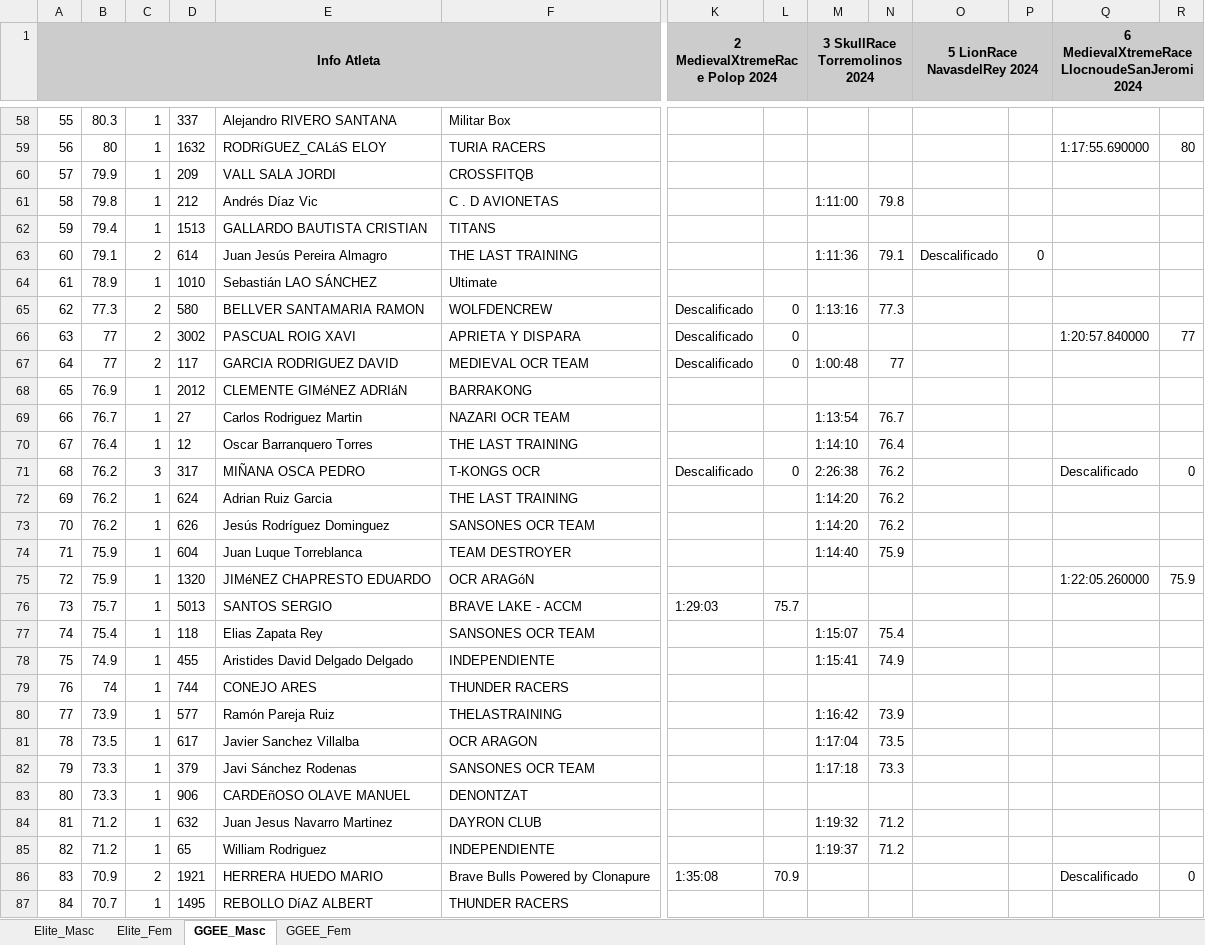
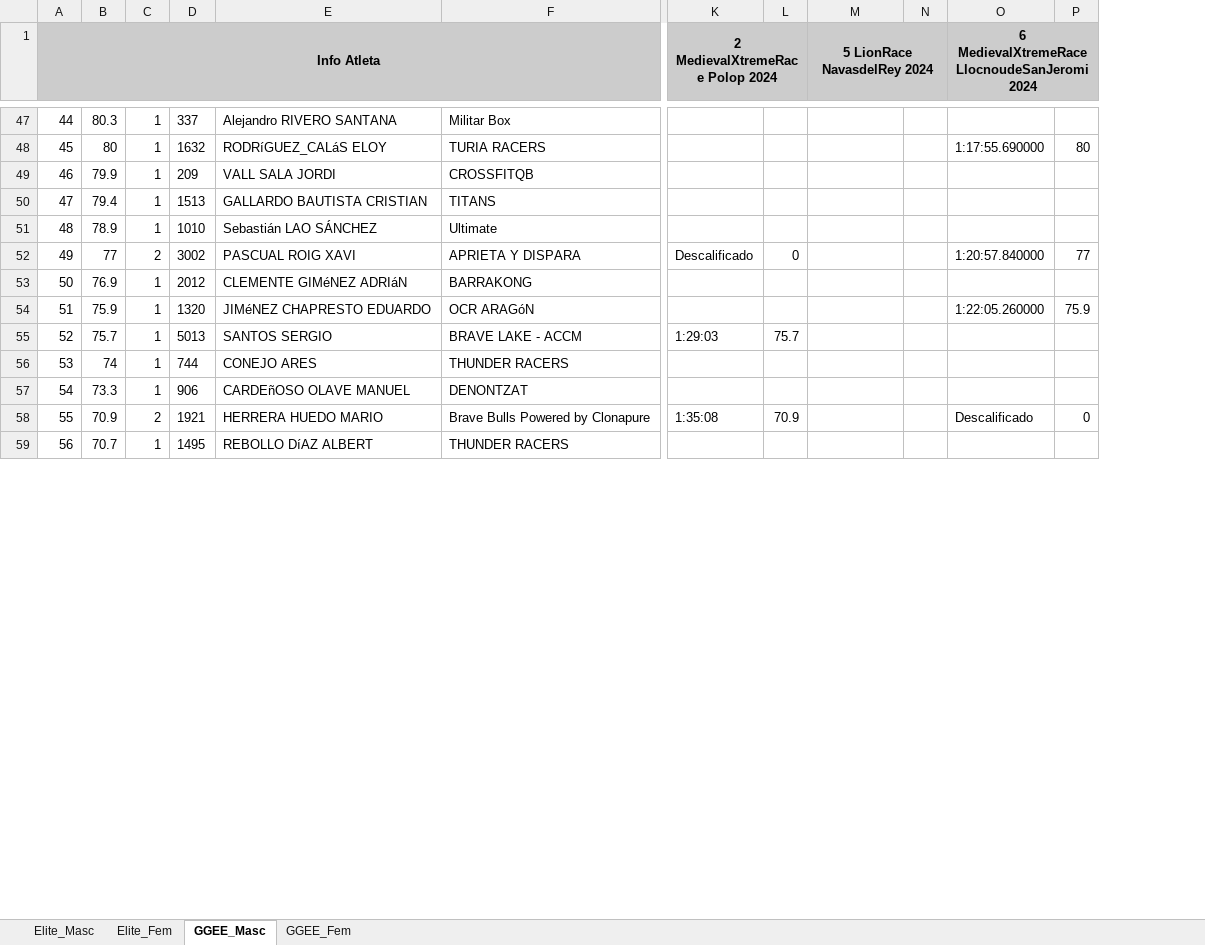
Before and after one commit to eduardo-jimenez/OCRA_Tools, an Excel workbook: RaceWebScraper/data/LigaOCRA.xlsx, sheet GGEE_Masc, drawn as a sheet; only a part is shown, gaps mark what is left out; values as stored, in another font and other column widths than the file's, no borders; removed rows and columns are numbered as before the commit, all else as after; rows hold the shown columns only; the diff covers the shown part only; the diff names each change by its address in the sheet, - before the commit and + after, or states it on an @@ line.

Commit message:
Removed dorsalchip races since they can't be scraped easily

```diff
--- a/RaceWebScraper/data/LigaOCRA.xlsx (sheet GGEE_Masc)
+++ b/RaceWebScraper/data/LigaOCRA.xlsx (sheet GGEE_Masc)
-column M (3 SkullRace Torremolinos 2024), empty
-column N, empty
@@ column A (Info Atleta) renumbered from row 16 down @@
-row 61: 58 | 79.8 | 1 | 212 | Andrés Díaz Vic | C . D AVIONETAS |  |  | 1:11:00 | 79.8
-row 63: 60 | 79.1 | 2 | 614 | Juan Jesús Pereira Almagro | THE LAST TRAINING |  |  | 1:11:36 | 79.1 | Descalificado | 0
-row 65: 62 | 77.3 | 2 | 580 | BELLVER SANTAMARIA RAMON | WOLFDENCREW | Descalificado | 0 | 1:13:16 | 77.3
-row 67: 64 | 77 | 2 | 117 | GARCIA RODRIGUEZ DAVID | MEDIEVAL OCR TEAM | Descalificado | 0 | 1:00:48 | 77
-row 69: 66 | 76.7 | 1 | 27 | Carlos Rodriguez Martin | NAZARI OCR TEAM |  |  | 1:13:54 | 76.7
-row 70: 67 | 76.4 | 1 | 12 | Oscar Barranquero Torres | THE LAST TRAINING |  |  | 1:14:10 | 76.4
-row 71: 68 | 76.2 | 3 | 317 | MIÑANA OSCA PEDRO | T-KONGS OCR | Descalificado | 0 | 2:26:38 | 76.2 |  |  | Descalificado | 0
-row 72: 69 | 76.2 | 1 | 624 | Adrian Ruiz Garcia | THE LAST TRAINING |  |  | 1:14:20 | 76.2
-row 73: 70 | 76.2 | 1 | 626 | Jesús Rodríguez Dominguez | SANSONES OCR TEAM |  |  | 1:14:20 | 76.2
-row 74: 71 | 75.9 | 1 | 604 | Juan Luque Torreblanca | TEAM DESTROYER |  |  | 1:14:40 | 75.9
-row 77: 74 | 75.4 | 1 | 118 | Elias Zapata Rey | SANSONES OCR TEAM |  |  | 1:15:07 | 75.4
-row 78: 75 | 74.9 | 1 | 455 | Aristides David Delgado Delgado | INDEPENDIENTE |  |  | 1:15:41 | 74.9
-row 80: 77 | 73.9 | 1 | 577 | Ramón Pareja Ruiz | THELASTRAINING |  |  | 1:16:42 | 73.9
-row 81: 78 | 73.5 | 1 | 617 | Javier Sanchez Villalba | OCR ARAGON |  |  | 1:17:04 | 73.5
-row 82: 79 | 73.3 | 1 | 379 | Javi Sánchez Rodenas | SANSONES OCR TEAM |  |  | 1:17:18 | 73.3
-row 84: 81 | 71.2 | 1 | 632 | Juan Jesus Navarro Martinez | DAYRON CLUB |  |  | 1:19:32 | 71.2
-row 85: 82 | 71.2 | 1 | 65 | William Rodriguez | INDEPENDIENTE |  |  | 1:19:37 | 71.2
```
Also changed, not shown: 6 added rows and 21 removed rows elsewhere in this sheet, sheet Elite_Masc, sheet GGEE_Fem, sheet Elite_Fem, 1 other file.
